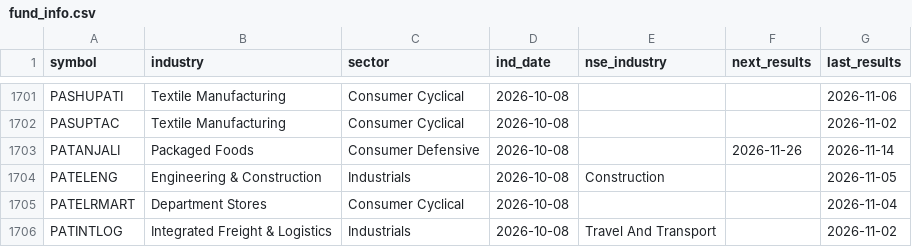
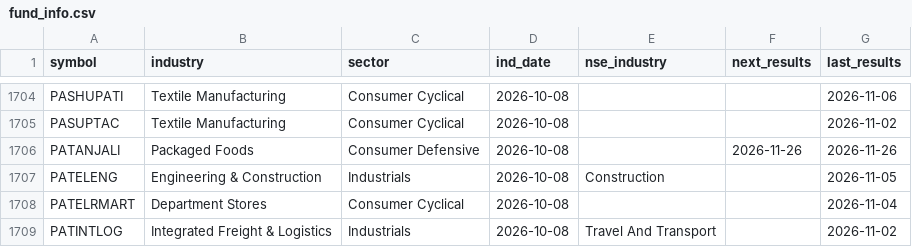
Before and after one commit to hbtipawan/scrn, a CSV file: config/fund_info.csv, drawn as a sheet; only a part is shown, gaps mark what is left out; the diff covers the shown part only.

```diff
--- a/config/fund_info.csv
+++ b/config/fund_info.csv
@@ -1702,3 +1705,3 @@ PASHUPATI,Textile Manufacturing,Consumer Cyclical,2026-10-08,,,2026-11-06
 PASUPTAC,Textile Manufacturing,Consumer Cyclical,2026-10-08,,,2026-11-02
-PATANJALI,Packaged Foods,Consumer Defensive,2026-10-08,,2026-11-26,2026-11-14
+PATANJALI,Packaged Foods,Consumer Defensive,2026-10-08,,2026-11-26,2026-11-26
 PATELENG,Engineering & Construction,Industrials,2026-10-08,Construction,,2026-11-05
```
Also changed, not shown: 3 added rows, 1 removed row and 1 edited cell elsewhere in this file, config/bse_skip.csv, config/mcap_nse.csv, 9 other files.
